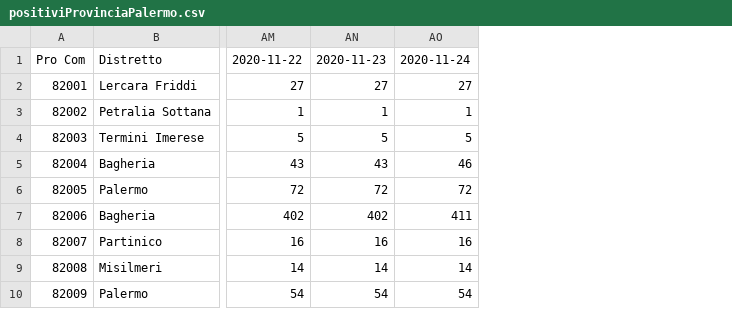
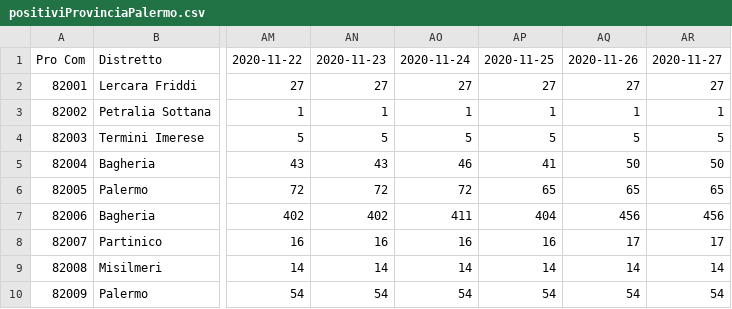
Before and after one commit to opendatasicilia/covidComuniSicilia, a CSV file: 082053/output/positiviProvinciaPalermo.csv, drawn as a sheet; only a part is shown, gaps mark what is left out; the diff names each change by its address in the sheet, - before the commit and + after, or states it on an @@ line.

```diff
--- a/082053/output/positiviProvinciaPalermo.csv
+++ b/082053/output/positiviProvinciaPalermo.csv
+column AP, rows 1-10: 2020-11-25 | 27 | 1 | 5 | 41 | 65 | 404 | 16 | 14 | 54
+column AQ, rows 1-10: 2020-11-26 | 27 | 1 | 5 | 50 | 65 | 456 | 17 | 14 | 54
+column AR, rows 1-10: 2020-11-27 | 27 | 1 | 5 | 50 | 65 | 456 | 17 | 14 | 54
```
Also changed, not shown: 082053/output/positiviProvinciaPalermoComuni.csv, 1 other file.
